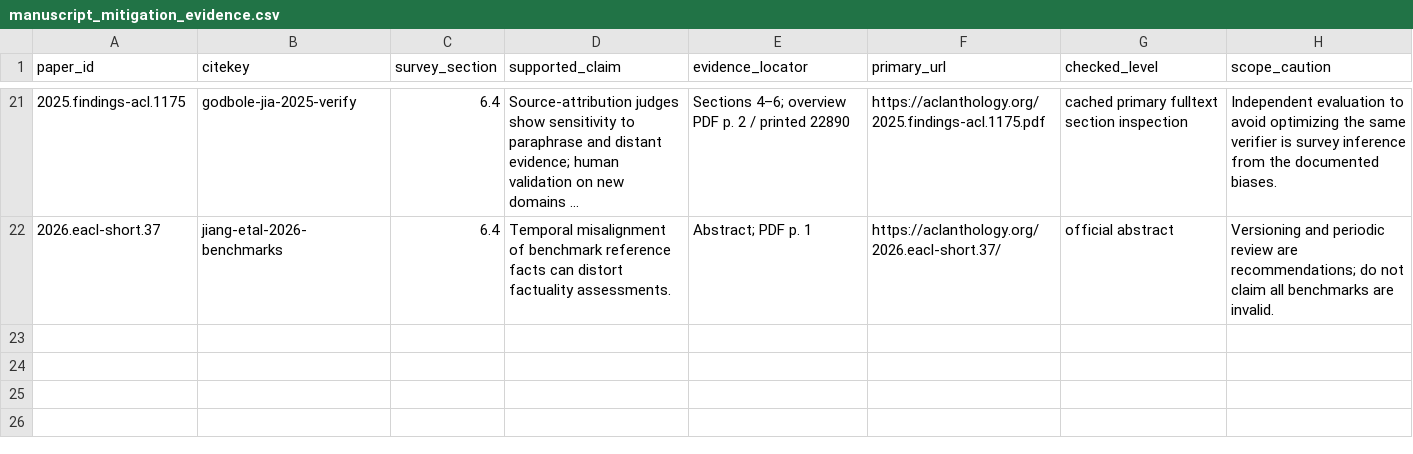
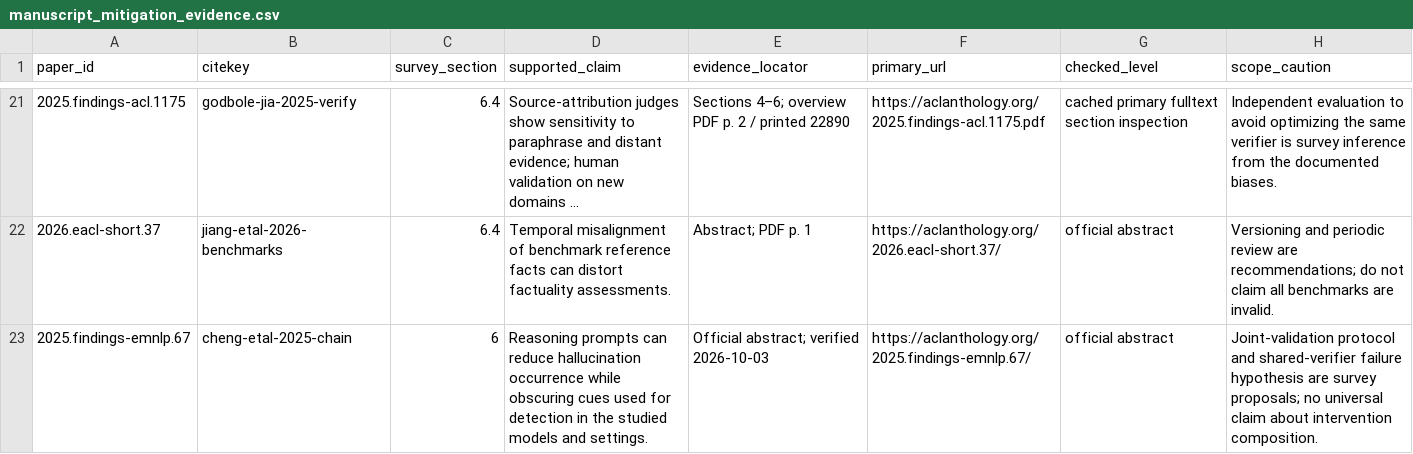
Before and after one commit to lixincheng-xcl/LLM-Hallucination-Survey, a CSV file: data/manuscript_mitigation_evidence.csv, drawn as a sheet; only a part is shown, gaps mark what is left out; long unchanged cells end in …; the diff names each change by its address in the sheet, - before the commit and + after, or states it on an @@ line.

```diff
--- a/data/manuscript_mitigation_evidence.csv
+++ b/data/manuscript_mitigation_evidence.csv
+row 23: 2025.findings-emnlp.67 | cheng-etal-2025-chain | 6 | Reasoning prompts can reduce hallucination occurrence while obscuring cues used for detection in the studied models and settings. | Official abstract; verified 2026-10-03 | https://aclanthology.org/2025.findings-emnlp.67/ | official abstract | Joint-validation protocol and shared-verifier failure hypothesis are survey proposals; no universal claim about intervention composition.
```
Also changed, not shown: data/manuscript_detection_evidence.csv, data/method_matrix.csv, 16 other files.
